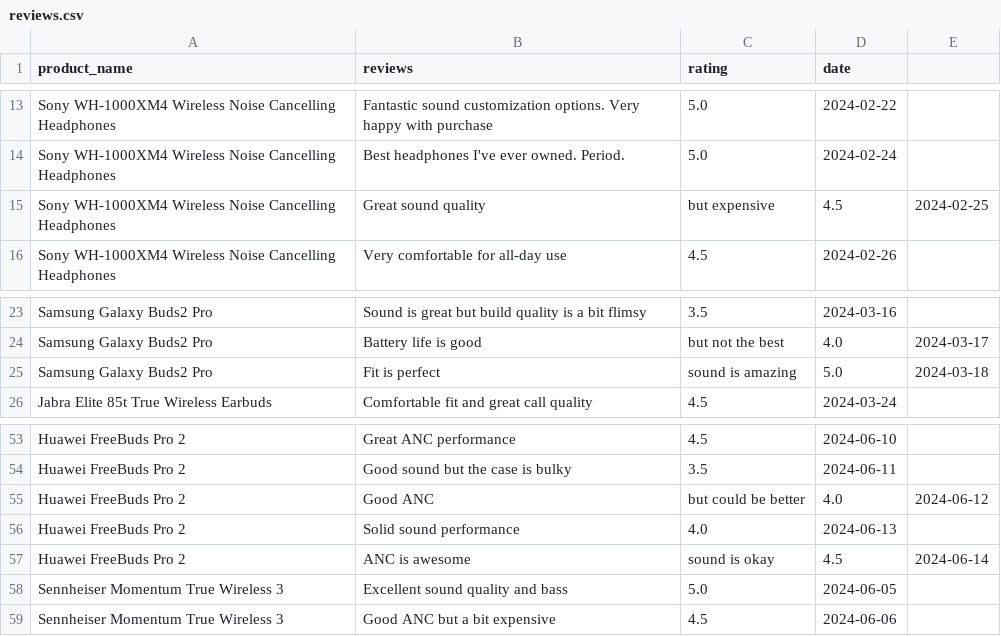
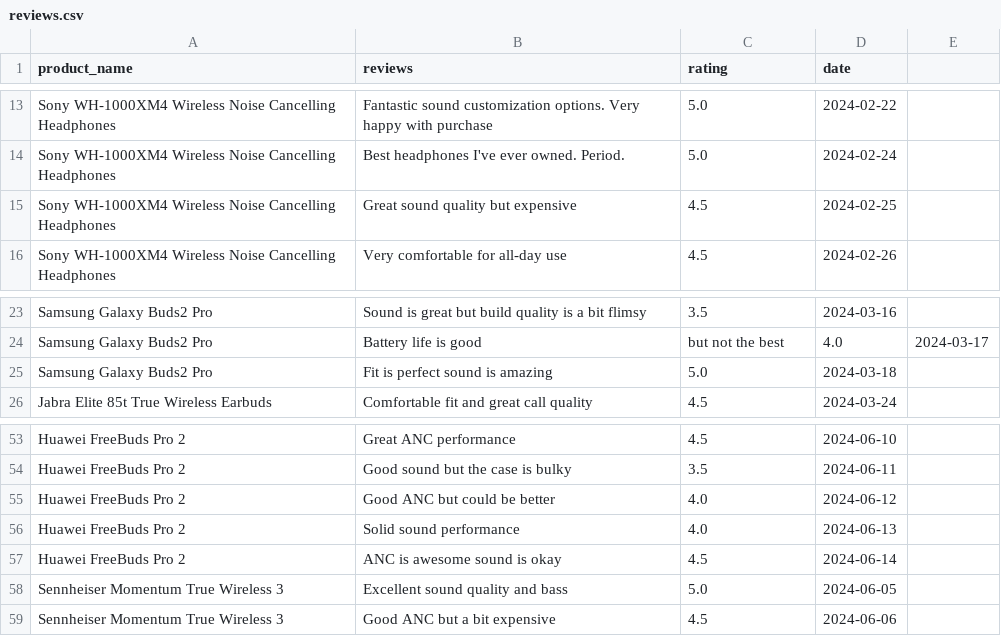
Before and after one commit to uditnegi16/Real-Time-Competitor-Strategy-Tracker-for-E-Commerce, a CSV file: reviews.csv, drawn as a sheet; only a part is shown, gaps mark what is left out; removed rows and columns are numbered as before the commit, all else as after; the diff names each change by its address in the sheet, - before the commit and + after, or states it on an @@ line.

Commit message:
Update reviews.csv

```diff
--- a/reviews.csv
+++ b/reviews.csv
-row 15: Sony WH-1000XM4 Wireless Noise Cancelling Headphones | Great sound quality | but expensive | 4.5 | 2024-02-25
+row 15: Sony WH-1000XM4 Wireless Noise Cancelling Headphones | Great sound quality but expensive | 4.5 | 2024-02-25
-row 25: Samsung Galaxy Buds2 Pro | Fit is perfect | sound is amazing | 5.0 | 2024-03-18
+row 25: Samsung Galaxy Buds2 Pro | Fit is perfect sound is amazing | 5.0 | 2024-03-18
-row 55: Huawei FreeBuds Pro 2 | Good ANC | but could be better | 4.0 | 2024-06-12
+row 55: Huawei FreeBuds Pro 2 | Good ANC but could be better | 4.0 | 2024-06-12
-row 57: Huawei FreeBuds Pro 2 | ANC is awesome | sound is okay | 4.5 | 2024-06-14
+row 57: Huawei FreeBuds Pro 2 | ANC is awesome sound is okay | 4.5 | 2024-06-14
```
